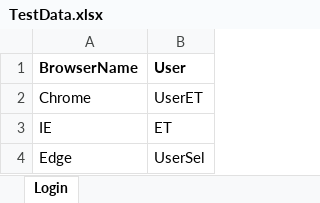
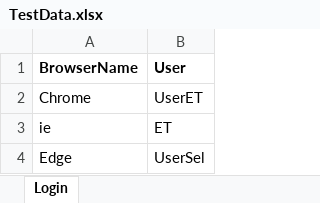
Before and after one commit to jekacherik/SeleniumTests, an Excel workbook: PlmonFuncTestNunit/TestsInputData/TestData.xlsx, sheet Login, drawn as a sheet; values as stored, in another font and other column widths than the file's, no borders; the diff names each change by its address in the sheet, - before the commit and + after, or states it on an @@ line.

```diff
--- a/PlmonFuncTestNunit/TestsInputData/TestData.xlsx (sheet Login)
+++ b/PlmonFuncTestNunit/TestsInputData/TestData.xlsx (sheet Login)
-A3 (BrowserName): IE
+A3 (BrowserName): ie
```
Also changed, not shown: 28 other files.
